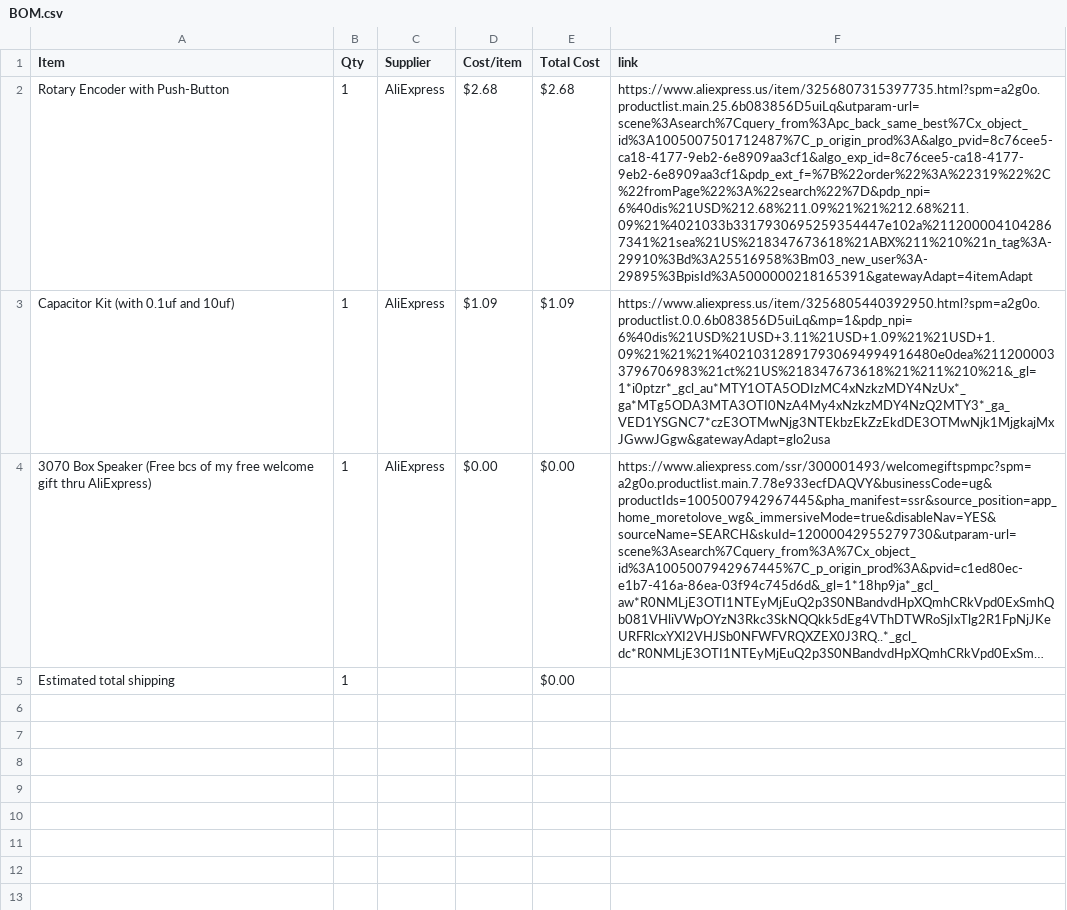
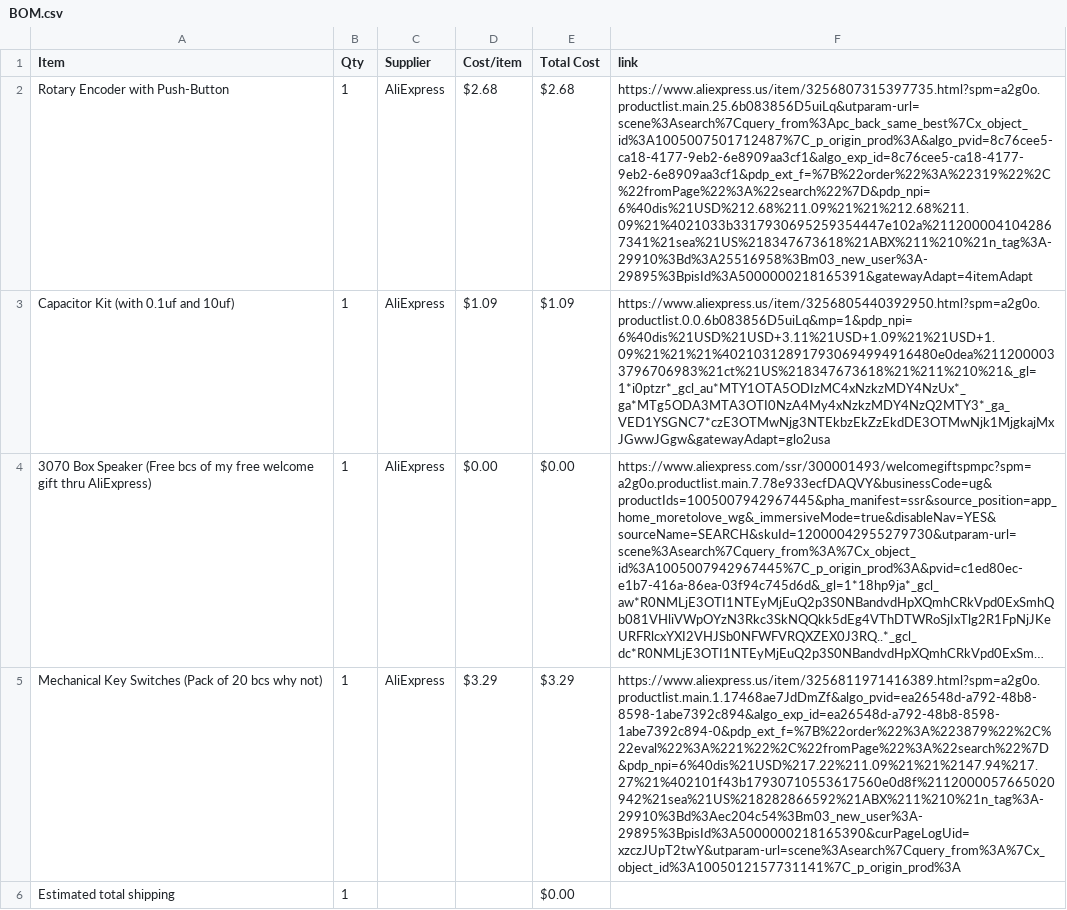
Before and after one commit to BuildNCode1/Half-Life-Week-2-Soundboard, a CSV file: BOM.csv, drawn as a sheet; long unchanged cells end in …; the diff names each change by its address in the sheet, - before the commit and + after, or states it on an @@ line.

Commit message:
Sync CloudPad from Half Life

```diff
--- a/BOM.csv
+++ b/BOM.csv
+row 5: Mechanical Key Switches (Pack of 20 bcs why not) | 1 | AliExpress | $3.29 | $3.29 | https://www.aliexpress.us/item/3256811971416389.html?spm=a2g0o.productlist.main.1.17468ae7JdDmZf&algo_pvid=ea26548d-a792-48b8-8598-1abe7392c894&algo_exp_id=ea26548d-a792-48b8-8598-1abe7392c894-0&pdp_ext_f=%7B%22order%22%3A%223879%22%2C%22eval%22%3A%221%22%2C%22fromPage%22%3A%22search%22%7D&pdp_npi=6%40dis%21USD%217.22%211.09%21%21%2147.94%217.27%21%402101f43b17930710553617560e0d8f%2112000057665020942%21sea%21US%218282866592%21ABX%211%210%21n_tag%3A-29910%3Bd%3Aec204c54%3Bm03_new_user%3A-29895%3BpisId%3A5000000218165390&curPageLogUid=xzczJUpT2twY&utparam-url=scene%3Asearch%7Cquery_from%3A%7Cx_object_id%3A1005012157731141%7C_p_origin_prod%3A
```
